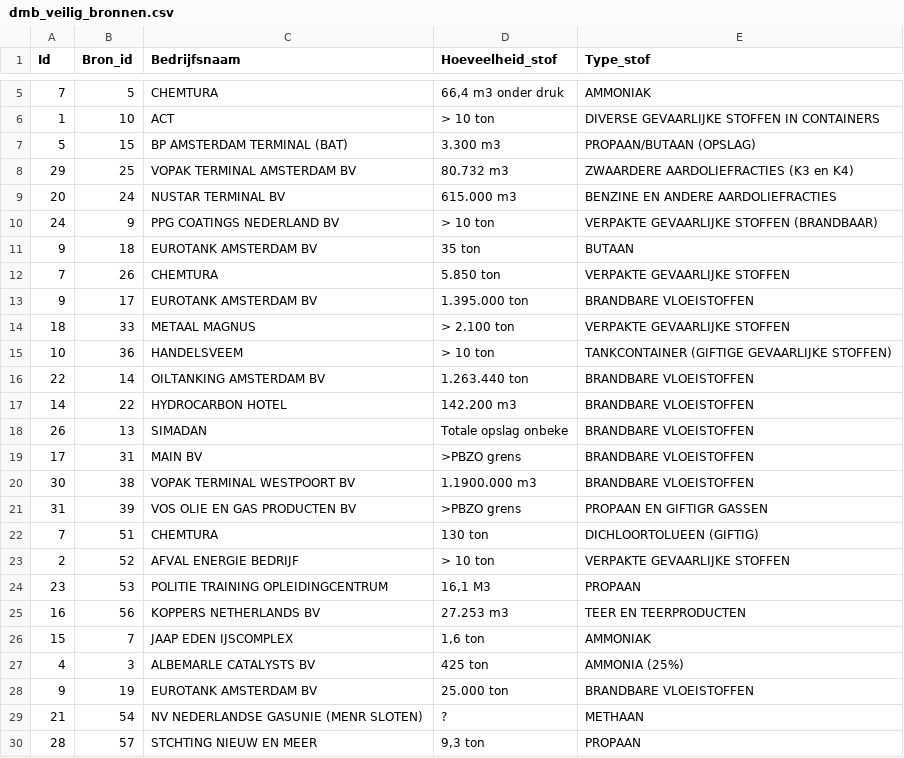
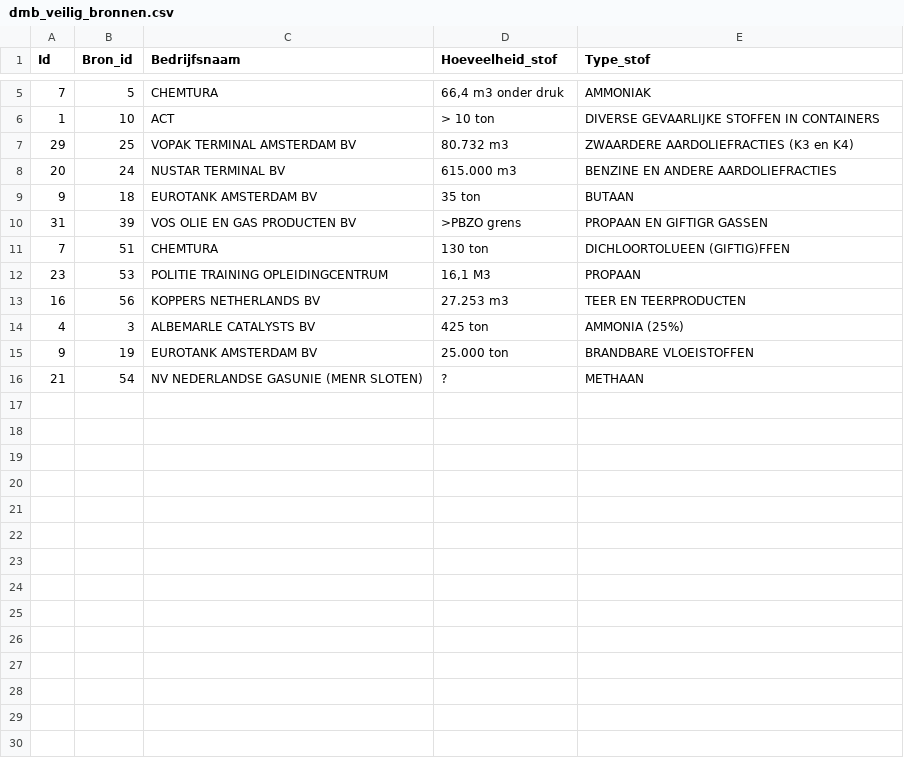
Before and after one commit to Amsterdam/milieuthemas, a CSV file: web/atlas_milieuthemas/diva/milieuthemas/dmb_veilig_bronnen.csv, drawn as a sheet; only a part is shown, gaps mark what is left out.

Commit message:
Reducing csv size for easier testing

```diff
--- a/web/atlas_milieuthemas/diva/milieuthemas/dmb_veilig_bronnen.csv
+++ b/web/atlas_milieuthemas/diva/milieuthemas/dmb_veilig_bronnen.csv
@@ -6,22 +6,9 @@ Id;Bron_id;Bedrijfsnaam;Hoeveelheid_stof;Type_stof
 1;10;ACT;> 10 ton;DIVERSE GEVAARLIJKE STOFFEN IN CONTAINERS
-5;15;BP AMSTERDAM  TERMINAL (BAT);3.300 m3;PROPAAN/BUTAAN (OPSLAG)
 29;25;VOPAK TERMINAL AMSTERDAM BV;80.732 m3;ZWAARDERE AARDOLIEFRACTIES (K3 en K4)
 20;24;NUSTAR TERMINAL BV;615.000 m3;BENZINE EN ANDERE AARDOLIEFRACTIES
-24;9;PPG COATINGS NEDERLAND BV;> 10 ton;VERPAKTE GEVAARLIJKE STOFFEN (BRANDBAAR)
 9;18;EUROTANK AMSTERDAM BV;35 ton;BUTAAN
-7;26;CHEMTURA;5.850 ton;VERPAKTE GEVAARLIJKE STOFFEN
-9;17;EUROTANK AMSTERDAM BV;1.395.000 ton;BRANDBARE VLOEISTOFFEN
-18;33;METAAL MAGNUS;> 2.100 ton;VERPAKTE GEVAARLIJKE STOFFEN
-10;36;HANDELSVEEM;> 10 ton;TANKCONTAINER (GIFTIGE GEVAARLIJKE STOFFEN)
-22;14;OILTANKING AMSTERDAM BV;1.263.440 ton;BRANDBARE VLOEISTOFFEN
-14;22;HYDROCARBON HOTEL;142.200 m3;BRANDBARE VLOEISTOFFEN
-26;13;SIMADAN;Totale opslag onbeke;BRANDBARE VLOEISTOFFEN
-17;31;MAIN BV;>PBZO grens;BRANDBARE VLOEISTOFFEN
-30;38;VOPAK TERMINAL WESTPOORT BV;1.1900.000 m3;BRANDBARE VLOEISTOFFEN
 31;39;VOS OLIE EN GAS PRODUCTEN BV;>PBZO grens;PROPAAN EN GIFTIGR GASSEN
-7;51;CHEMTURA;130 ton;DICHLOORTOLUEEN (GIFTIG)
-2;52;AFVAL ENERGIE BEDRIJF;> 10 ton;VERPAKTE GEVAARLIJKE STOFFEN
+7;51;CHEMTURA;130 ton;DICHLOORTOLUEEN (GIFTIG)FFEN
 23;53;POLITIE TRAINING OPLEIDINGCENTRUM;16,1 M3;PROPAAN
 16;56;KOPPERS NETHERLANDS BV;27.253 m3;TEER EN TEERPRODUCTEN
-15;7;JAAP EDEN IJSCOMPLEX;1,6 ton;AMMONIAK
 4;3;ALBEMARLE CATALYSTS BV;425 ton;AMMONIA (25%)
@@ -29,2 +16 @@ Id;Bron_id;Bedrijfsnaam;Hoeveelheid_stof;Type_stof
 21;54;NV NEDERLANDSE GASUNIE (MENR SLOTEN);?;METHAAN
-28;57;STCHTING NIEUW EN MEER;9,3 ton;PROPAAN
```
